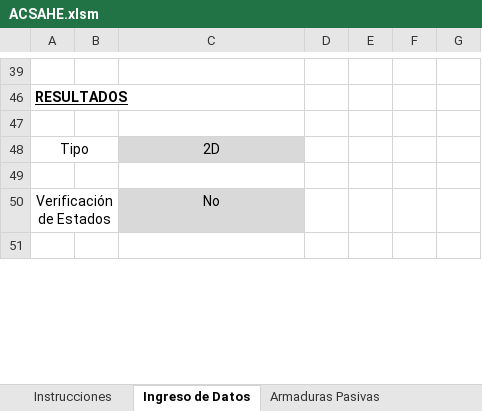
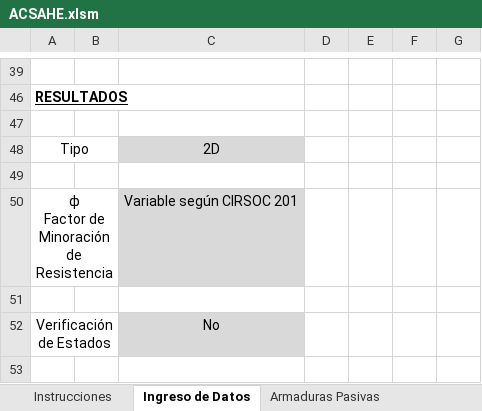
Before and after one commit to Facundo-Pfeffer/ACSAHE, an Excel workbook: ACSAHE.xlsm, sheet Ingreso de Datos, drawn as a sheet; only a part is shown, gaps mark what is left out; values as stored, in another font and other column widths than the file's, no borders; charts and pictures not drawn; ↵ is a line break in a cell; the diff names each change by its address in the sheet, - before the commit and + after, or states it on an @@ line.

Commit message:
Versión 1.0 Agregado de opción de factor de minoración de resistencia constante Agregado de icono a html final Ordenamiento de planos de carga en 3D Cambiado de fondo a blanco para una mejor visualizacion Mejoramiento general de html final y visualización

```diff
--- a/ACSAHE.xlsm (sheet Ingreso de Datos)
+++ b/ACSAHE.xlsm (sheet Ingreso de Datos)
+row 50: ϕ ↵ Factor de Minoración de Resistencia |  | Variable según CIRSOC 201
+row 51: (empty)
```
Also changed, not shown: sheet Armaduras Pasivas, sheet Armaduras Activas, sheet Instrucciones, charts or pictures, 6 other files.
